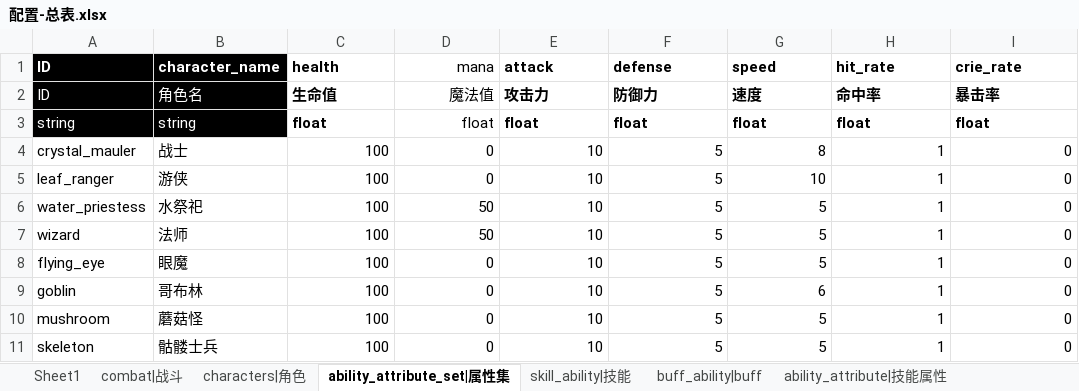
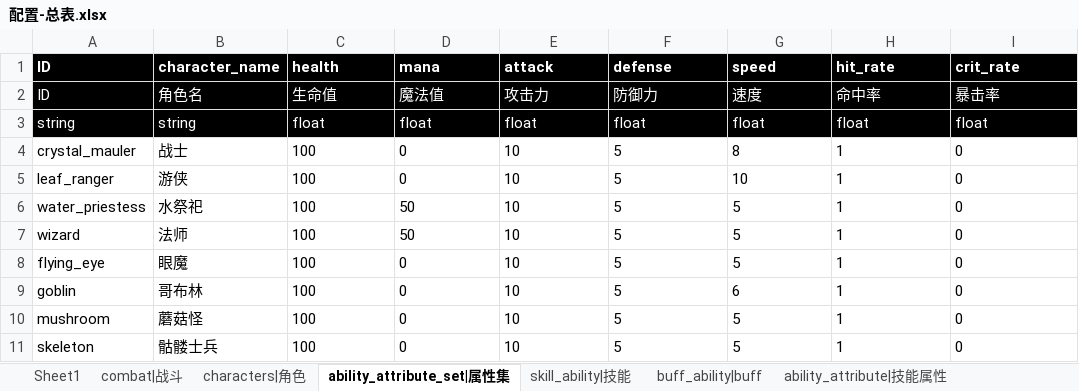
Before and after one commit to Liweimin0512/godot_nut_dungeon, an Excel workbook: xlsdir/配置-总表.xlsx, sheet ability_attribute_set|属性集, drawn as a sheet; values as stored, in another font and other column widths than the file's, no borders; the diff names each change by its address in the sheet, - before the commit and + after, or states it on an @@ line.

```diff
--- a/xlsdir/配置-总表.xlsx (sheet ability_attribute_set|属性集)
+++ b/xlsdir/配置-总表.xlsx (sheet ability_attribute_set|属性集)
@@ C1:I3 fill: none → #000000, text colour: black → #FFFFFF @@
-D1:D3 alignment: right
+D1:D3 alignment: left
-D1 bold: off
+D1 bold: on
-I1: crie_rate
+I1: crit_rate
-C2:C3 bold: on
+C2:C3 bold: off
-E2:I3 bold: on
+E2:I3 bold: off
-C4:I11 alignment: right
+C4:I11 alignment: left
```
Also changed, not shown: sheet skill_ability|技能, 17 other files.
